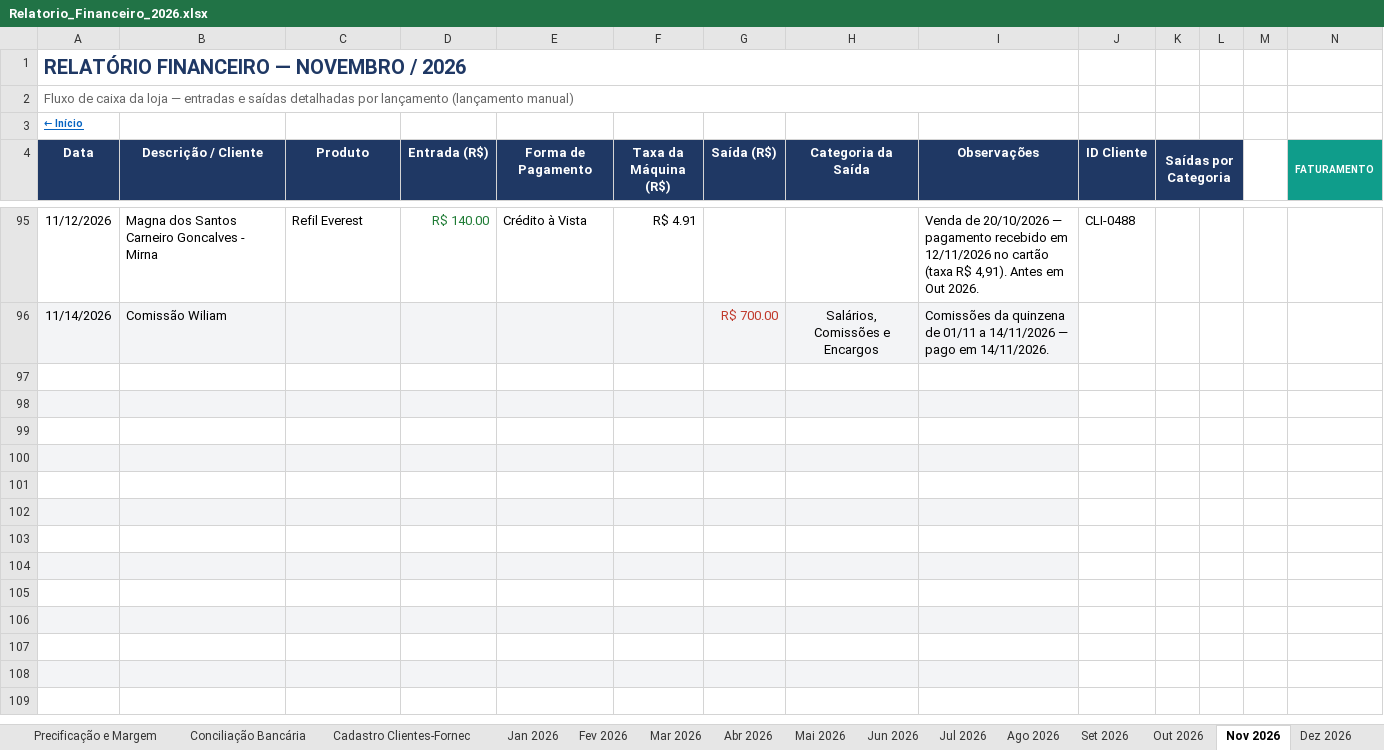
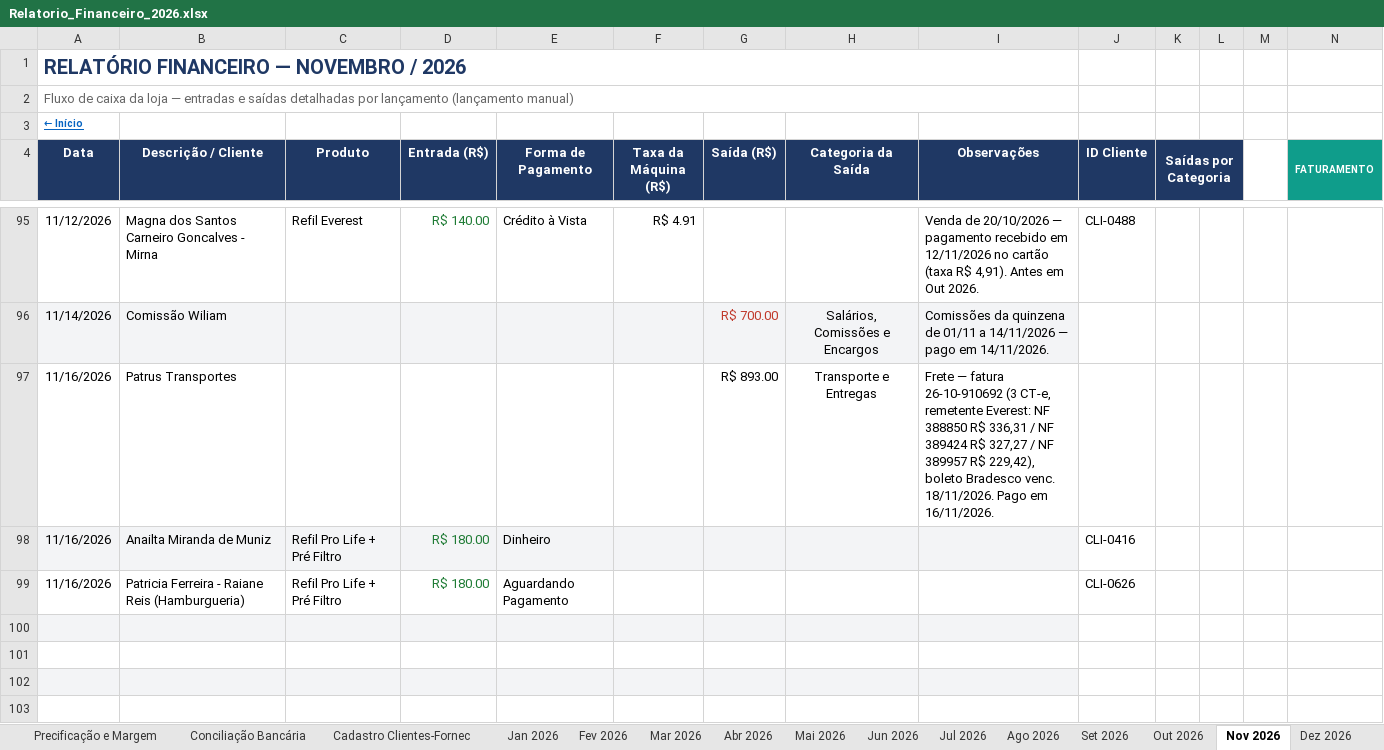
Before and after one commit to backupplanetaagua2025-hub/financeiro, an Excel workbook: Relatorio_Financeiro_2026.xlsx, sheet Nov 2026, drawn as a sheet; only a part is shown, gaps mark what is left out; the shorter side is filled out with more unchanged rows; values as stored, in another font and other column widths than the file's, no borders; conditional formats not drawn; rows hold the shown columns only; the diff names each change by its address in the sheet, - before the commit and + after, or states it on an @@ line.

Commit message:
Atualizacao do painel - 16/11/2026 12:15

```diff
--- a/Relatorio_Financeiro_2026.xlsx (sheet Nov 2026)
+++ b/Relatorio_Financeiro_2026.xlsx (sheet Nov 2026)
-row 97: (empty)
+row 97: 11/16/2026 | Patrus Transportes |  |  |  |  | R$ 893.00 | Transporte e Entregas | Frete — fatura 26-10-910692 (3 CT-e, remetente Everest: NF 388850 R$ 336,31 / NF 389424 R$ 327,27 / NF 389957 R$ 229,42), boleto Bradesco venc. 18/11/2026. Pago em 16/11/2026.
-row 98: (empty)
+row 98: 11/16/2026 | Anailta Miranda de Muniz | Refil Pro Life + Pré Filtro | R$ 180.00 | Dinheiro |  |  |  |  | CLI-0416
-row 99: (empty)
+row 99: 11/16/2026 | Patricia Ferreira - Raiane Reis (Hamburgueria) | Refil Pro Life + Pré Filtro | R$ 180.00 | Aguardando Pagamento |  |  |  |  | CLI-0626
```
